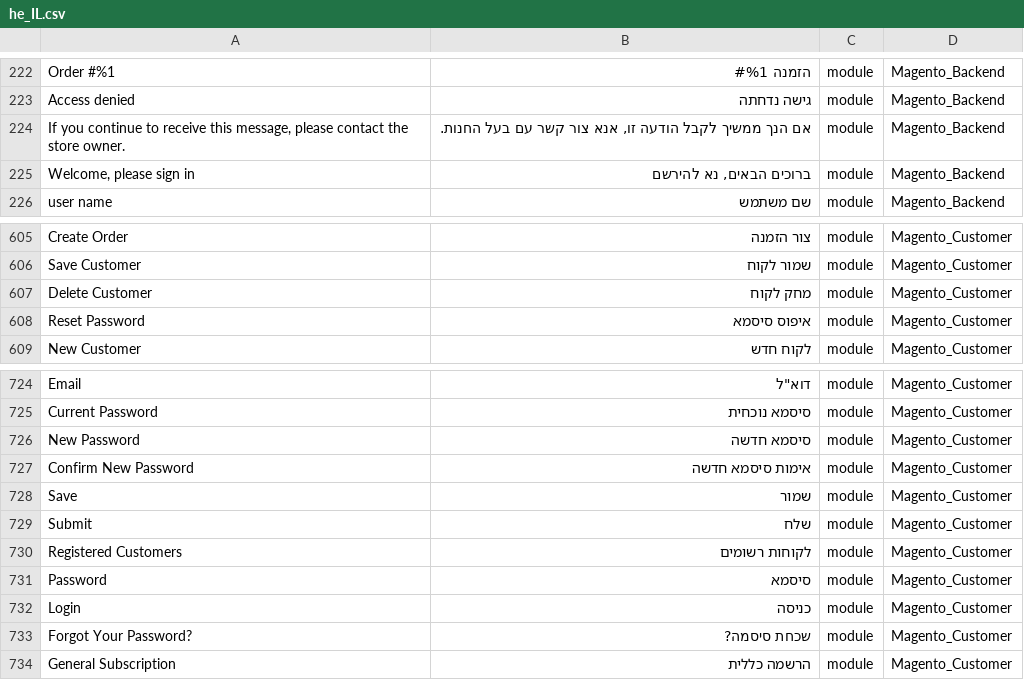
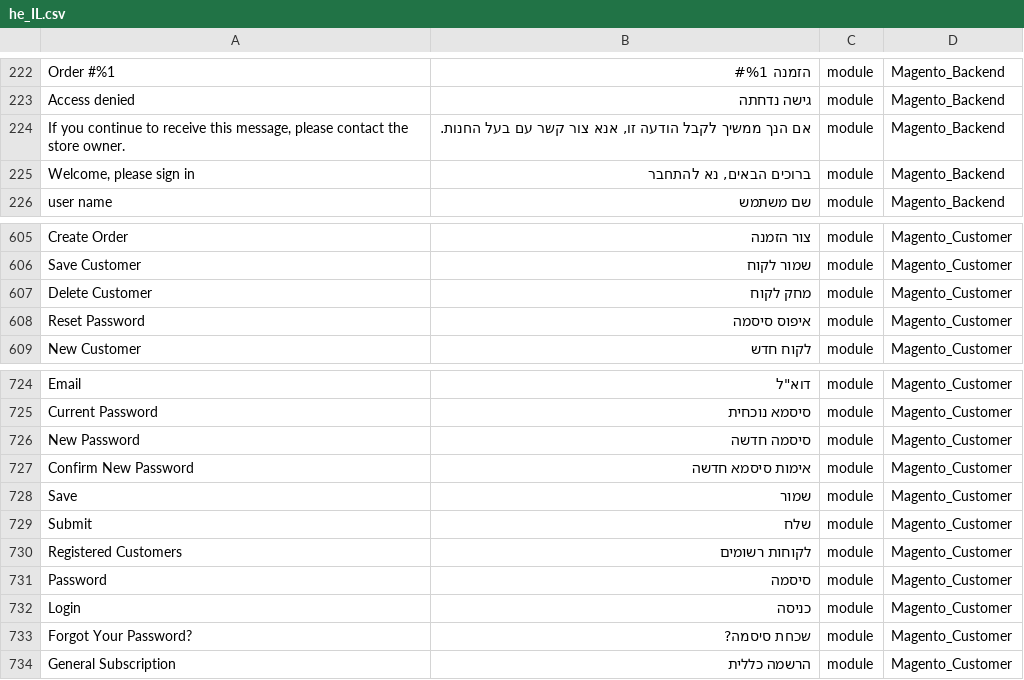
Before and after one commit to elijahb/language_he_il, a CSV file: he_IL.csv, drawn as a sheet; only a part is shown, gaps mark what is left out; the diff names each change by its address in the sheet, - before the commit and + after, or states it on an @@ line.

Commit message:
Auto translate 26/07/2016 00:00:01

```diff
--- a/he_IL.csv
+++ b/he_IL.csv
-B225: ברוכים הבאים, נא להירשם
+B225: ברוכים הבאים, נא להתחבר
-B608: איפוס סיסמא
+B608: איפוס סיסמה
-B726: סיסמא חדשה
+B726: סיסמה חדשה
-B731: סיסמא
+B731: סיסמה
```
